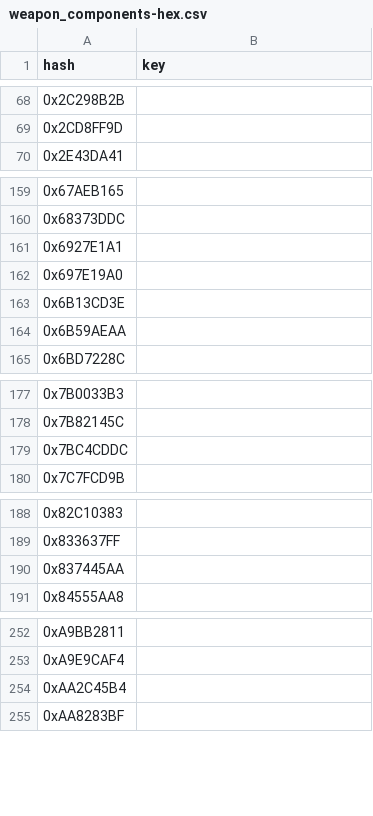
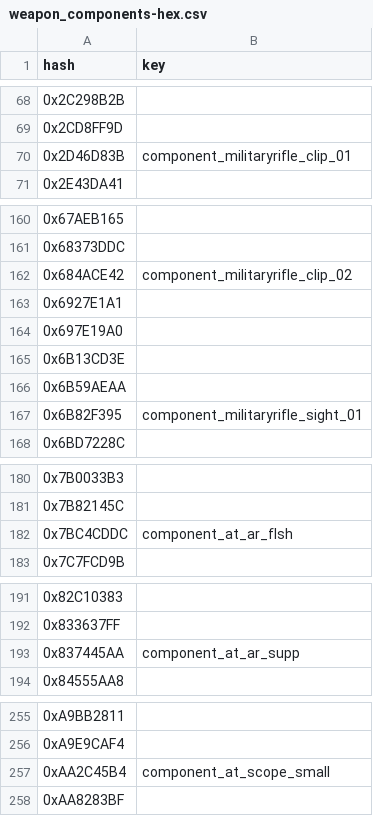
Before and after one commit to calamity-inc/gta-v-joaat-hash-db, a CSV file: out/weapon_components-hex.csv, drawn as a sheet; only a part is shown, gaps mark what is left out.

Commit message:
Import data from https://rage.mp/forums/topic/9565-the-cayo-perico-heist-hashes/

```diff
--- a/out/weapon_components-hex.csv
+++ b/out/weapon_components-hex.csv
@@ -69,2 +69,3 @@ hash,key
 0x2CD8FF9D,
+0x2D46D83B,component_militaryrifle_clip_01
 0x2E43DA41,
@@ -160,2 +161,3 @@ hash,key
 0x68373DDC,
+0x684ACE42,component_militaryrifle_clip_02
 0x6927E1A1,
@@ -164,2 +166,3 @@ hash,key
 0x6B59AEAA,
+0x6B82F395,component_militaryrifle_sight_01
 0x6BD7228C,
@@ -178,3 +181,3 @@ hash,key
 0x7B82145C,
-0x7BC4CDDC,
+0x7BC4CDDC,component_at_ar_flsh
 0x7C7FCD9B,
@@ -189,3 +192,3 @@ hash,key
 0x833637FF,
-0x837445AA,
+0x837445AA,component_at_ar_supp
 0x84555AA8,
@@ -253,3 +256,3 @@ hash,key
 0xA9E9CAF4,
-0xAA2C45B4,
+0xAA2C45B4,component_at_scope_small
 0xAA8283BF,
```
Also changed, not shown: out/weapon_components-dec_signed.csv, out/weapon_components-dec_unsigned.csv, 5 other files.
